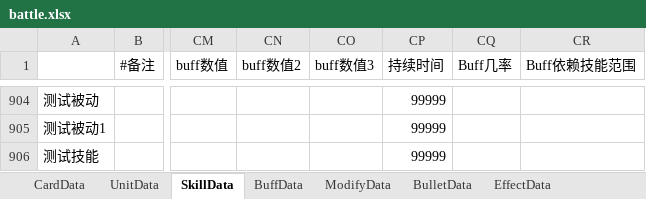
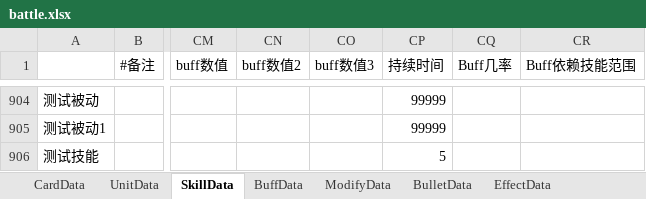
Before and after one commit to XR-857342619/ArkN, an Excel workbook: Excel/Main/battle.xlsx, sheet SkillData, drawn as a sheet; only a part is shown, gaps mark what is left out; values as stored, in another font and other column widths than the file's, no borders; the diff names each change by its address in the sheet, - before the commit and + after, or states it on an @@ line.

```diff
--- a/Excel/Main/battle.xlsx (sheet SkillData)
+++ b/Excel/Main/battle.xlsx (sheet SkillData)
-CP906 (持续时间): 99999
+CP906 (持续时间): 5
```
Also changed, not shown: sheet BuffData, hidden cells, 8 other files.
